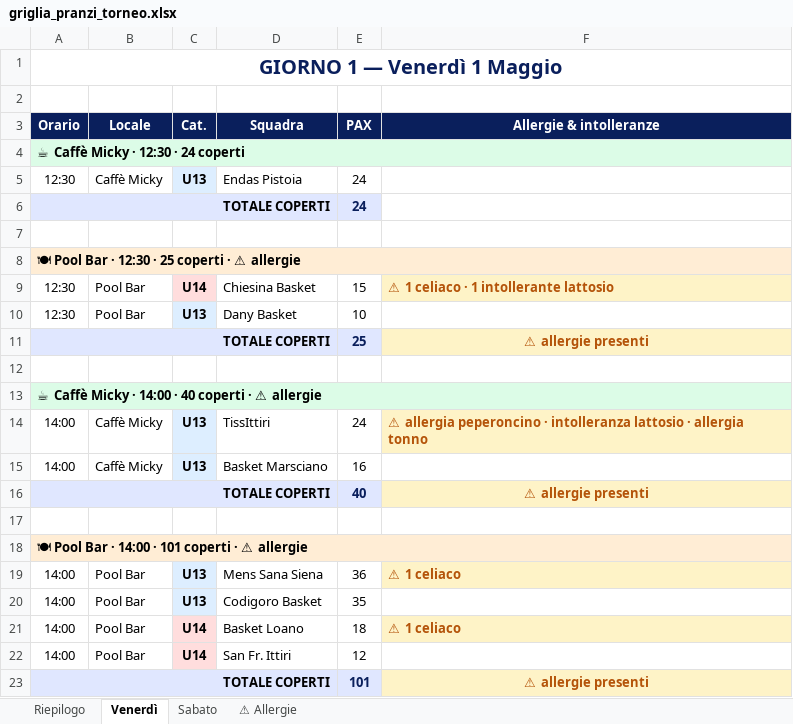
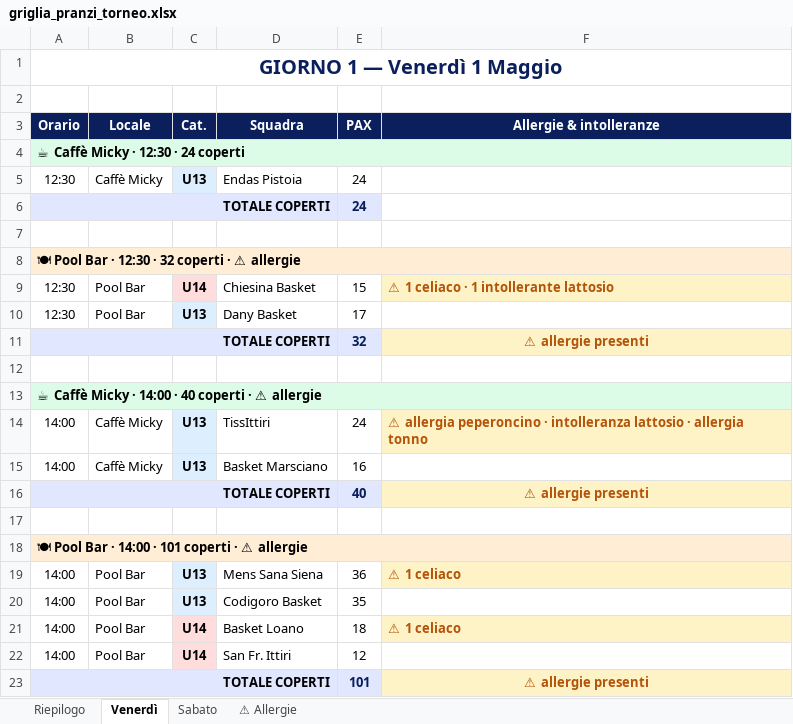
Before and after one commit to alecsal/trofeo-monsummano, an Excel workbook: griglia_pranzi_torneo.xlsx, sheet Venerdì, drawn as a sheet; values as stored, in another font and other column widths than the file's, no borders; the diff names each change by its address in the sheet, - before the commit and + after, or states it on an @@ line.

```diff
--- a/griglia_pranzi_torneo.xlsx (sheet Venerdì)
+++ b/griglia_pranzi_torneo.xlsx (sheet Venerdì)
-A8 (Orario): 🍽 Pool Bar · 12:30 · 25 coperti · ⚠ allergie
+A8 (Orario): 🍽 Pool Bar · 12:30 · 32 coperti · ⚠ allergie
-E10 (PAX): 10
+E10 (PAX): 17
-E11 (PAX): 25
+E11 (PAX): 32
```
Also changed, not shown: sheet Riepilogo, torneo_programma.xlsx, 2 other files.
